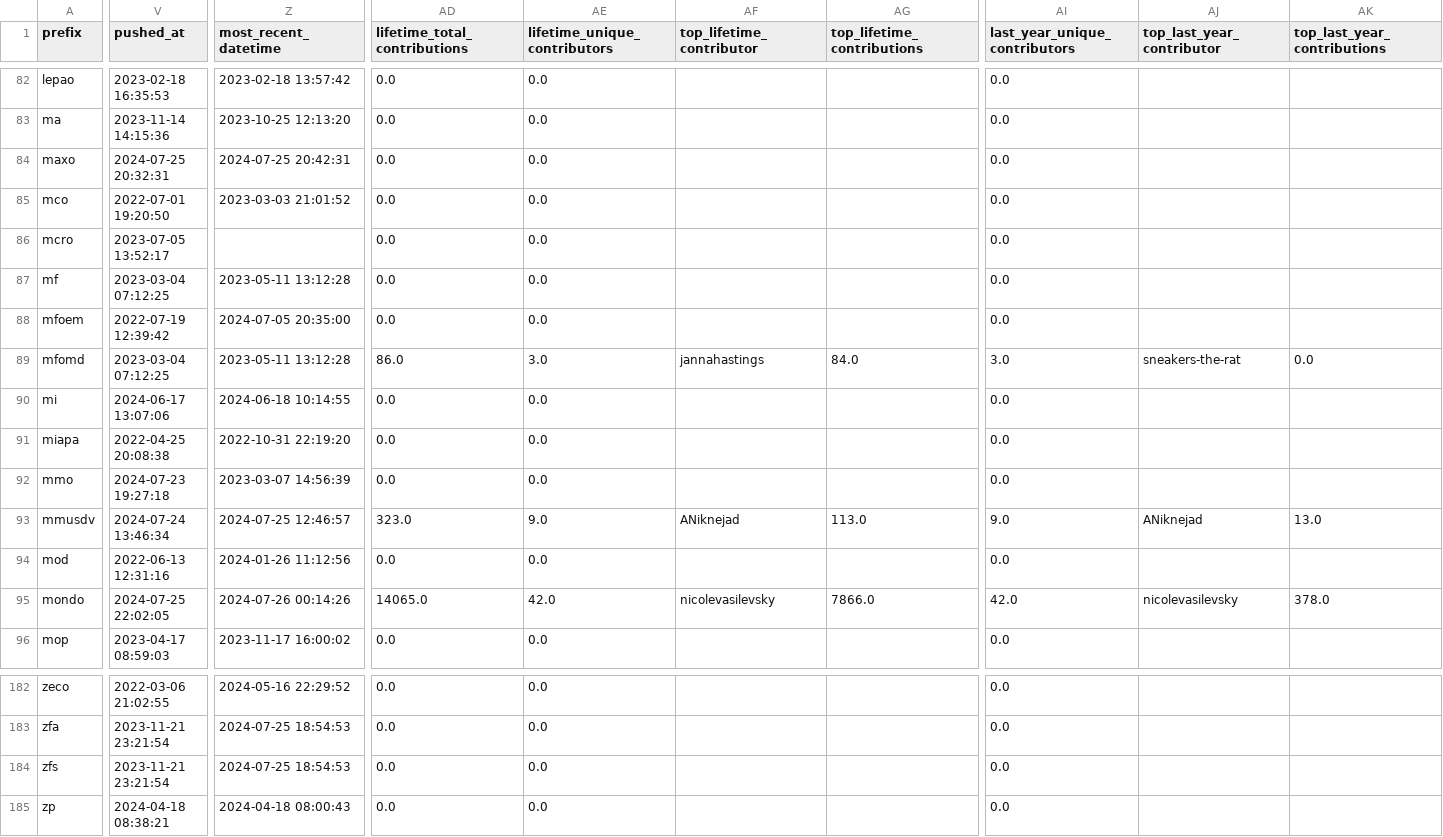
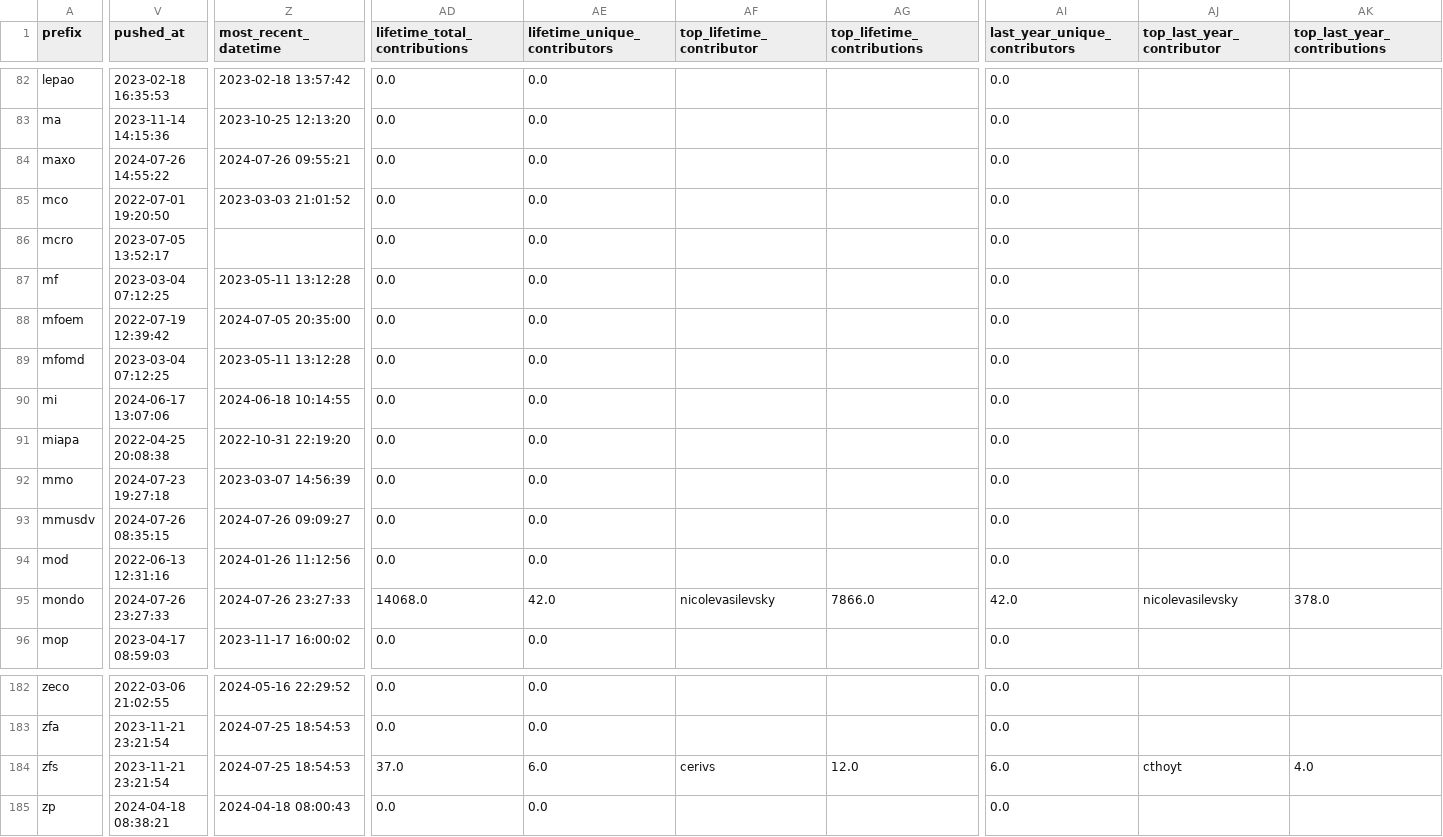
Before and after one commit to cthoyt/obo-community-health, a TSV file: data/data.tsv, drawn as a sheet; only a part is shown, gaps mark what is left out; the diff covers the shown part only; the diff names each change by its address in the sheet, - before the commit and + after, or states it on an @@ line.

```diff
--- a/data/data.tsv
+++ b/data/data.tsv
-V84 (pushed_at): 2024-07-25 20:32:31
+V84 (pushed_at): 2024-07-26 14:55:22
-Z84 (most_recent_datetime): 2024-07-25 20:42:31
+Z84 (most_recent_datetime): 2024-07-26 09:55:21
-AD89 (lifetime_total_contributions): 86.0
+AD89 (lifetime_total_contributions): 0.0
-AE89 (lifetime_unique_contributors): 3.0
+AE89 (lifetime_unique_contributors): 0.0
-AF89 (top_lifetime_contributor): jannahastings
+AF89 (top_lifetime_contributor): (empty)
-AG89 (top_lifetime_contributions): 84.0
+AG89 (top_lifetime_contributions): (empty)
-AI89 (last_year_unique_contributors): 3.0
+AI89 (last_year_unique_contributors): 0.0
-AJ89 (top_last_year_contributor): sneakers-the-rat
+AJ89 (top_last_year_contributor): (empty)
-AK89 (top_last_year_contributions): 0.0
+AK89 (top_last_year_contributions): (empty)
-V93 (pushed_at): 2024-07-24 13:46:34
+V93 (pushed_at): 2024-07-26 08:35:15
-Z93 (most_recent_datetime): 2024-07-25 12:46:57
+Z93 (most_recent_datetime): 2024-07-26 09:09:27
-AD93 (lifetime_total_contributions): 323.0
+AD93 (lifetime_total_contributions): 0.0
-AE93 (lifetime_unique_contributors): 9.0
+AE93 (lifetime_unique_contributors): 0.0
-AF93 (top_lifetime_contributor): ANiknejad
+AF93 (top_lifetime_contributor): (empty)
-AG93 (top_lifetime_contributions): 113.0
+AG93 (top_lifetime_contributions): (empty)
-AI93 (last_year_unique_contributors): 9.0
+AI93 (last_year_unique_contributors): 0.0
-AJ93 (top_last_year_contributor): ANiknejad
+AJ93 (top_last_year_contributor): (empty)
-AK93 (top_last_year_contributions): 13.0
+AK93 (top_last_year_contributions): (empty)
-V95 (pushed_at): 2024-07-25 22:02:05
+V95 (pushed_at): 2024-07-26 23:27:33
-Z95 (most_recent_datetime): 2024-07-26 00:14:26
+Z95 (most_recent_datetime): 2024-07-26 23:27:33
-AD95 (lifetime_total_contributions): 14065.0
+AD95 (lifetime_total_contributions): 14068.0
-AD184 (lifetime_total_contributions): 0.0
+AD184 (lifetime_total_contributions): 37.0
-AE184 (lifetime_unique_contributors): 0.0
+AE184 (lifetime_unique_contributors): 6.0
-AF184 (top_lifetime_contributor): (empty)
+AF184 (top_lifetime_contributor): cerivs
-AG184 (top_lifetime_contributions): (empty)
+AG184 (top_lifetime_contributions): 12.0
-AI184 (last_year_unique_contributors): 0.0
+AI184 (last_year_unique_contributors): 6.0
-AJ184 (top_last_year_contributor): (empty)
+AJ184 (top_last_year_contributor): cthoyt
-AK184 (top_last_year_contributions): (empty)
+AK184 (top_last_year_contributions): 4.0
```
Also changed, not shown: 66 edited cells elsewhere in this file, 6 other files.
